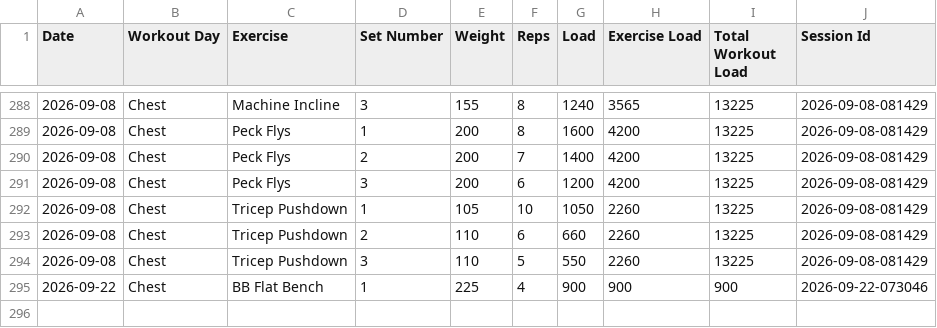
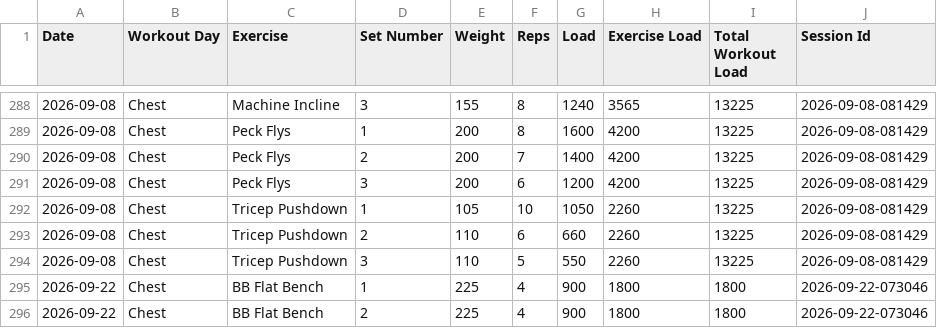
Before and after one commit to auckiefenstermacher19-cmd/Workout-Tracker-v2, a CSV file: workout_tracker.csv, drawn as a sheet; only a part is shown, gaps mark what is left out.

Commit message:
Autosave Chest — 2026-09-22

```diff
--- a/workout_tracker.csv
+++ b/workout_tracker.csv
@@ -294,2 +294,3 @@ Date,Workout Day,Exercise,Set Number,Weight,Reps,Load,Exercise Load,Total Workou
 2026-09-08,Chest,Tricep Pushdown,3,110,5,550,2260,13225,2026-09-08-081429
-2026-09-22,Chest,BB Flat Bench,1,225,4,900,900,900,2026-09-22-073046
+2026-09-22,Chest,BB Flat Bench,1,225,4,900,1800,1800,2026-09-22-073046
+2026-09-22,Chest,BB Flat Bench,2,225,4,900,1800,1800,2026-09-22-073046
```
